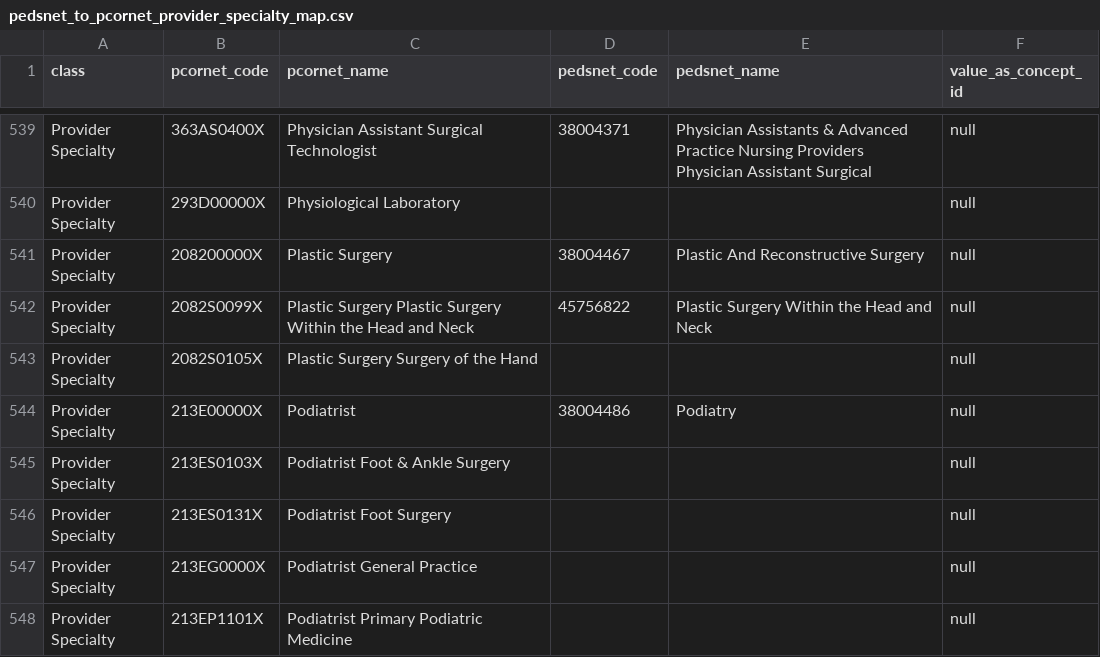
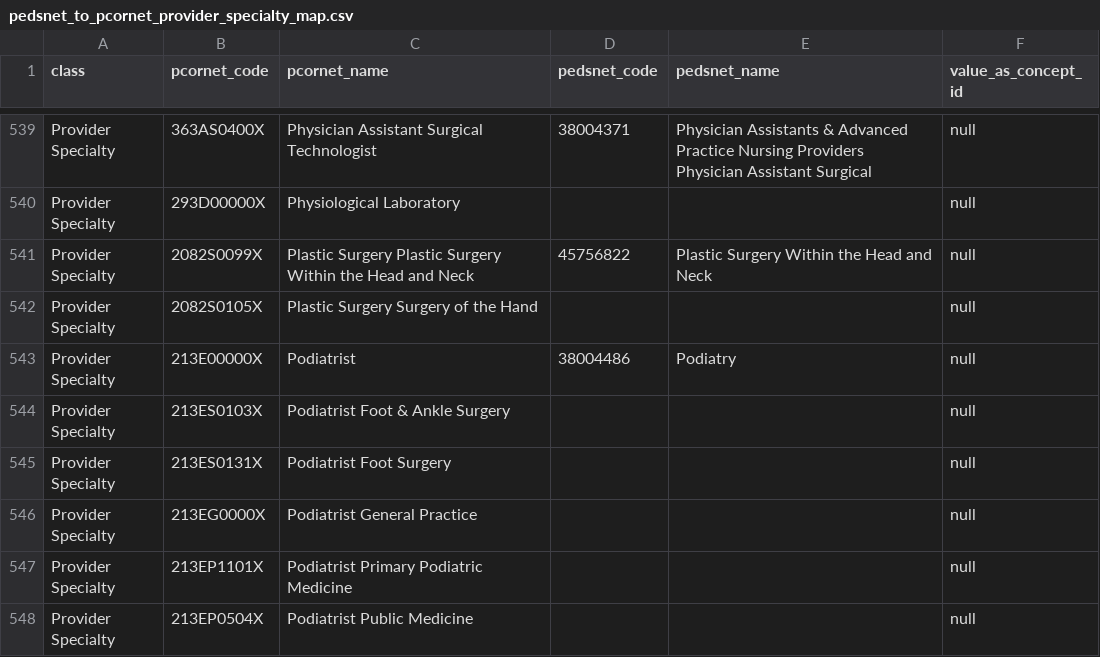
Before and after one commit to PEDSnet/pedsnetcdm_to_pcornetcdm, a CSV file: v2.9_to_v4.1/sql_etl/data/concept_map/pedsnet_to_pcornet_provider_specialty_map.csv, drawn as a sheet; only a part is shown, gaps mark what is left out; the shorter side is filled out with more unchanged rows.

```diff
--- a/v2.9_to_v4.1/sql_etl/data/concept_map/pedsnet_to_pcornet_provider_specialty_map.csv
+++ b/v2.9_to_v4.1/sql_etl/data/concept_map/pedsnet_to_pcornet_provider_specialty_map.csv
@@ -540,3 +540,2 @@ Provider Specialty,363AS0400X,Physician Assistant Surgical Technologist,38004371
 Provider Specialty,293D00000X,Physiological Laboratory ,,,null
-Provider Specialty,208200000X,Plastic Surgery ,38004467,Plastic And Reconstructive Surgery,null
 Provider Specialty,2082S0099X,Plastic Surgery Plastic Surgery Within the Head and Neck,45756822,Plastic Surgery Within the Head and Neck,null
```
Also changed, not shown: v2.9_to_v4.1/sql_etl/data/concept_map.csv, v2.9_to_v4.1/sql_etl/data/concept_map/pedsnet_to_pcornet_facility_type_map.csv.
